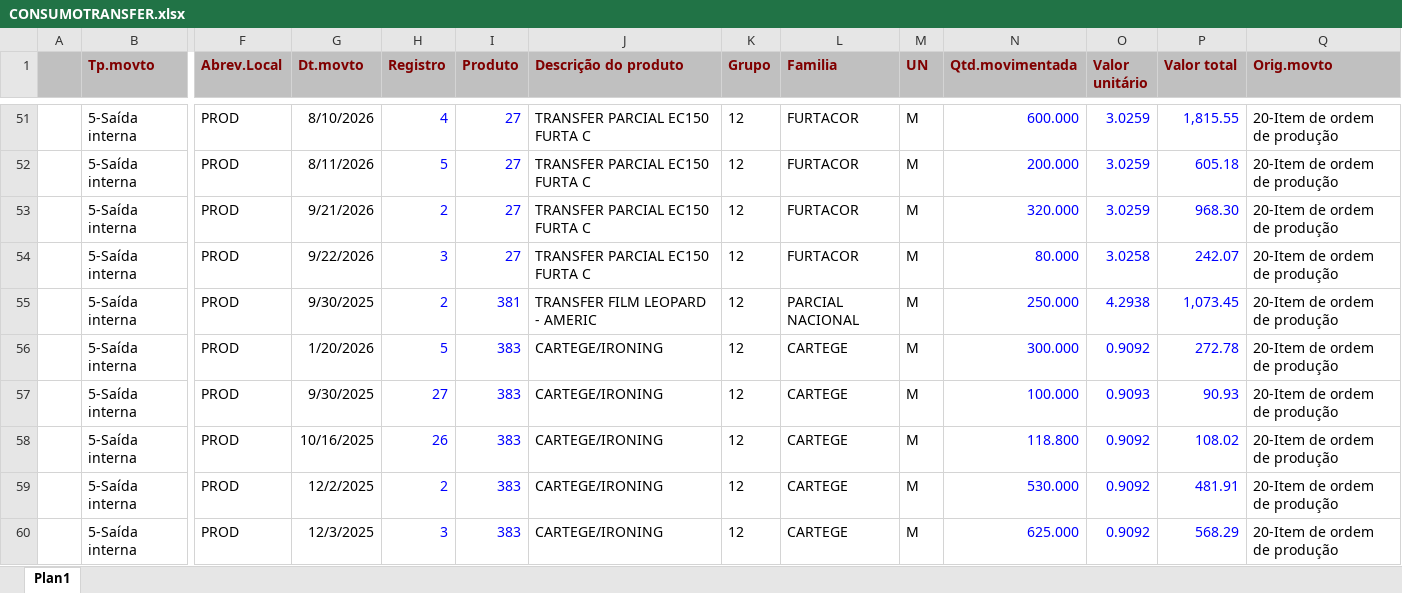
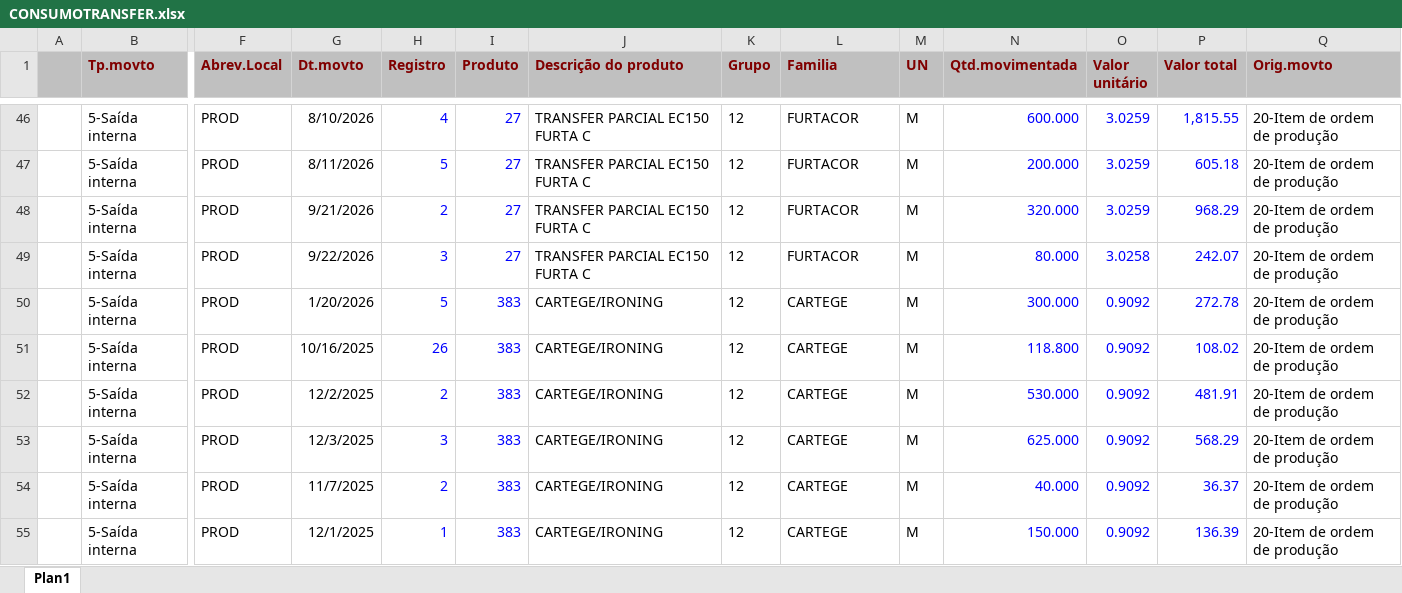
Before and after one commit to afbertuolsmart/TRANSFER-ANALISES, an Excel workbook: data-source/CONSUMOTRANSFER.xlsx, sheet Plan1, drawn as a sheet; only a part is shown, gaps mark what is left out; the shorter side is filled out with more unchanged rows; values as stored, in another font and other column widths than the file's, no borders; removed rows and columns are numbered as before the commit, all else as after; rows hold the shown columns only; the diff covers the shown part only; the diff names each change by its address in the sheet, - before the commit and + after, or states it on an @@ line.

```diff
--- a/data-source/CONSUMOTRANSFER.xlsx (sheet Plan1)
+++ b/data-source/CONSUMOTRANSFER.xlsx (sheet Plan1)
-P48 (Valor total): 968.30
+P48 (Valor total): 968.29
-row 55:  | 5-Saída interna | PROD | 9/30/2025 | 2 | 381 | TRANSFER FILM LEOPARD - AMERIC | 12 | PARCIAL NACIONAL | M | 250.000 | 4.2938 | 1,073.45 | 20-Item de ordem de produção
-row 57:  | 5-Saída interna | PROD | 9/30/2025 | 27 | 383 | CARTEGE/IRONING | 12 | CARTEGE | M | 100.000 | 0.9093 | 90.93 | 20-Item de ordem de produção
```
Also changed, not shown: 15 added rows, 56 removed rows and 140 edited cells elsewhere in this sheet, data-source/COMPRATRANSFER.xlsx, data-source/ESTOQUETRANSFER.xlsx, 4 other files.
